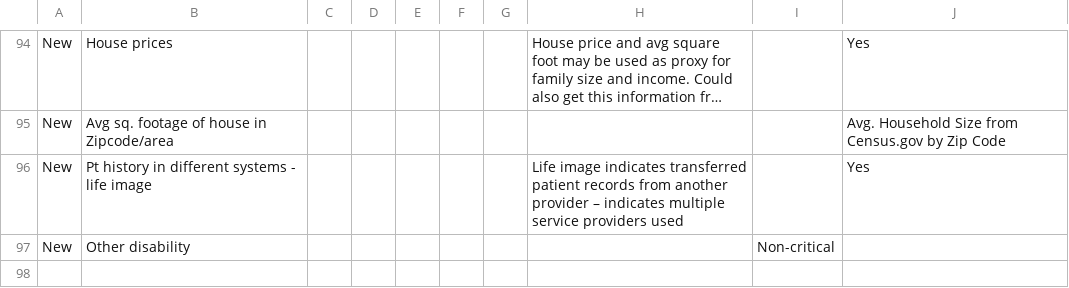
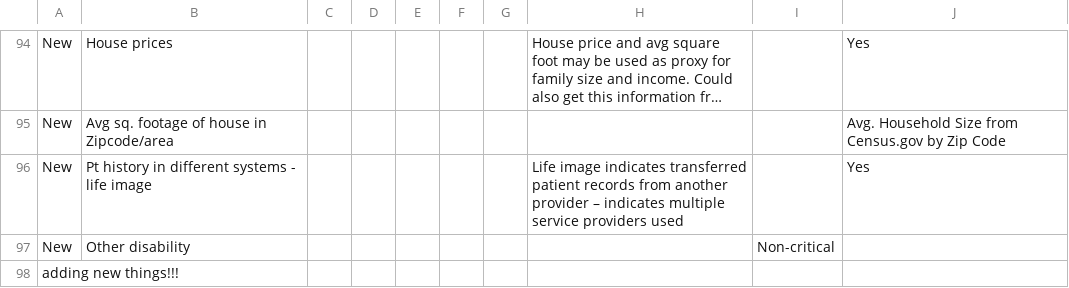
Before and after one commit to suzyemckinney/test-, a CSV file: 20200428 No-show data dictionary.csv, drawn as a sheet; only a part is shown, gaps mark what is left out; long unchanged cells end in …; the diff names each change by its address in the sheet, - before the commit and + after, or states it on an @@ line.

Commit message:
Update 20200428 No-show data dictionary.csv

```diff
--- a/20200428 No-show data dictionary.csv
+++ b/20200428 No-show data dictionary.csv
+row 98: adding new things!!!
```
